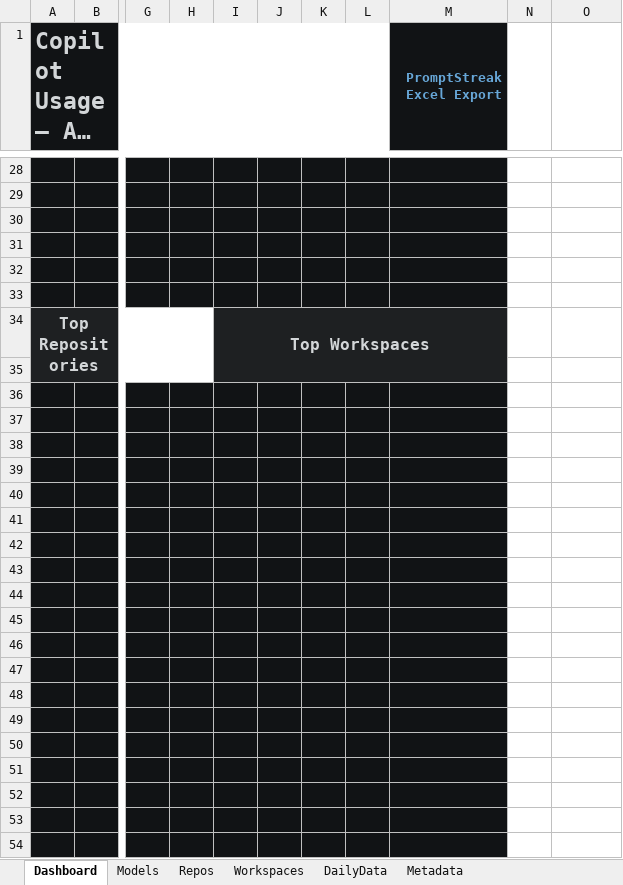
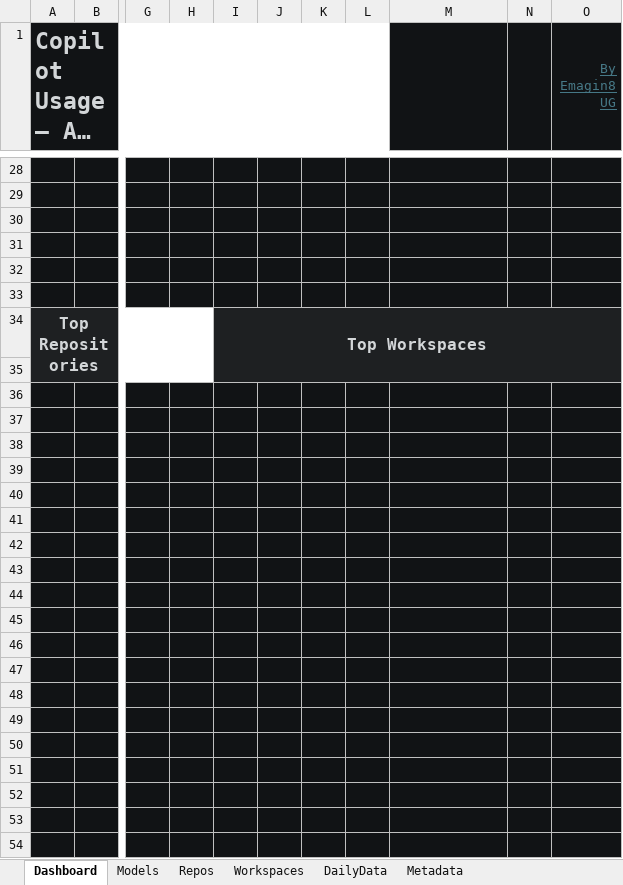
Before and after one commit to SachiHarshitha/copilot-usage, an Excel workbook: apps/vscode-extension/resources/report-template.xlsx, sheet Dashboard, drawn as a sheet; only a part is shown, gaps mark what is left out; long unchanged cells end in …; values as stored, in another font and other column widths than the file's, no borders; charts and pictures not drawn; the diff covers the shown part only; the diff names each change by its address in the sheet, - before the commit and + after, or states it on an @@ line.

```diff
--- a/apps/vscode-extension/resources/report-template.xlsx (sheet Dashboard)
+++ b/apps/vscode-extension/resources/report-template.xlsx (sheet Dashboard)
-M1: PromptStreak Excel Export
+M1: (empty)
-M1:M2 merged
-N1:O1 fill: none
+N1:O1 fill: #111315
-O1: (empty)
+O1: By Emagin8 UG
+O1:O2 merged
-N28:O33 fill: none
+N28:O33 fill: #111315
-I34:M35 merged
+I34:O35 merged
-N34:O35 fill: none
+N34:O35 fill: #1E2022
-N36:O54 fill: none
+N36:O54 fill: #111315
```
Also changed, not shown: 7 edited cells, cell formats and merged cells elsewhere in this sheet, sheet DailyData, sheet Models, sheet Repos, charts or pictures, 27 other files.
